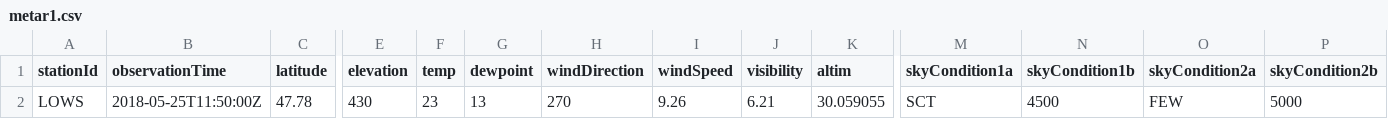
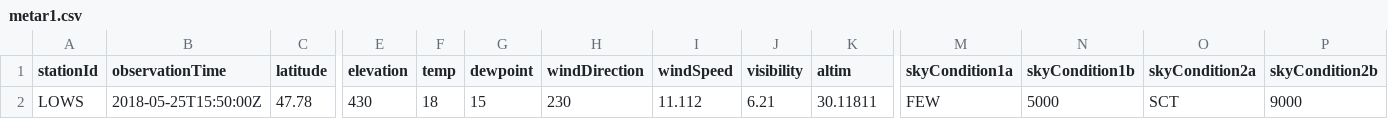
Before and after one commit to mmittlb/pywde1, a CSV file: metar1.csv, drawn as a sheet; only a part is shown, gaps mark what is left out; the diff names each change by its address in the sheet, - before the commit and + after, or states it on an @@ line.

Commit message:
Add metar1.csv

```diff
--- a/metar1.csv
+++ b/metar1.csv
-B2 (observationTime): 2018-05-25T11:50:00Z
+B2 (observationTime): 2018-05-25T15:50:00Z
-F2 (temp): 23
+F2 (temp): 18
-G2 (dewpoint): 13
+G2 (dewpoint): 15
-H2 (windDirection): 270
+H2 (windDirection): 230
-I2 (windSpeed): 9.26
+I2 (windSpeed): 11.112
-K2 (altim): 30.059055
+K2 (altim): 30.11811
-M2 (skyCondition1a): SCT
+M2 (skyCondition1a): FEW
-N2 (skyCondition1b): 4500
+N2 (skyCondition1b): 5000
-O2 (skyCondition2a): FEW
+O2 (skyCondition2a): SCT
-P2 (skyCondition2b): 5000
+P2 (skyCondition2b): 9000
```
